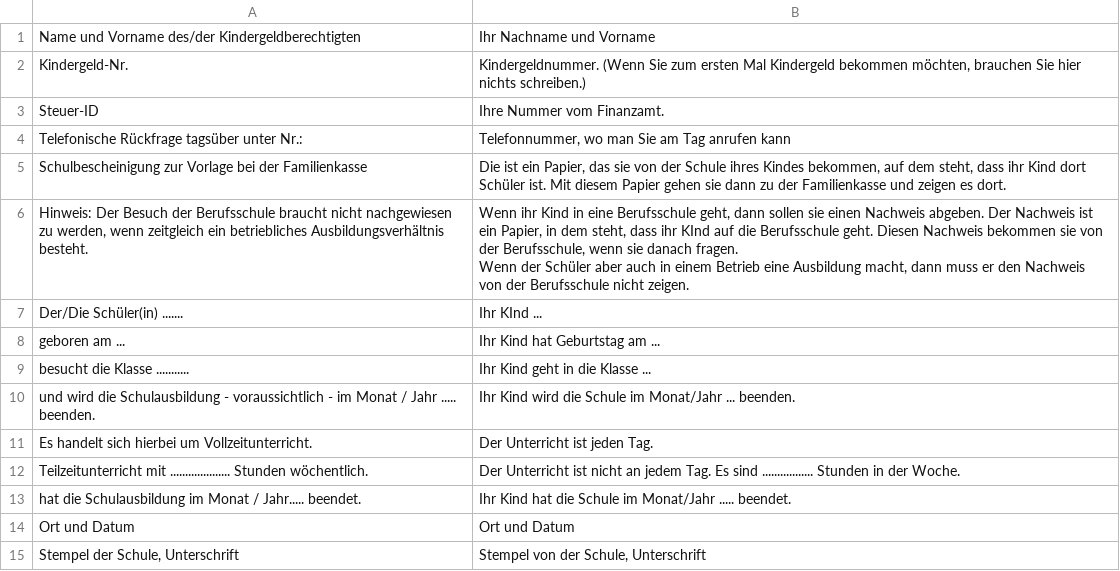
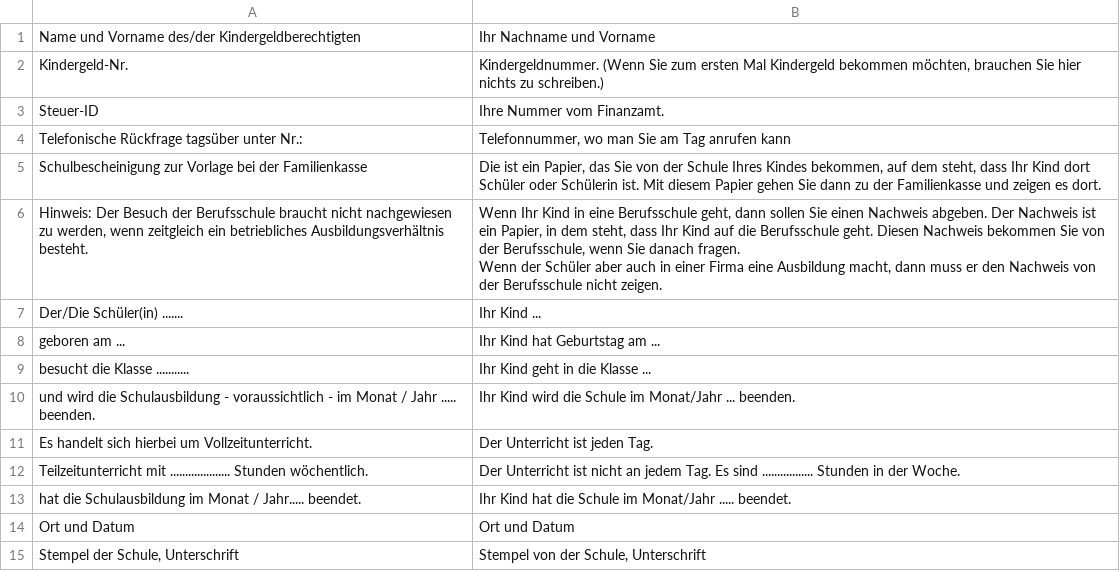
Before and after one commit to kub-berlin/formularprojekt, a CSV file: data/KG5a/de-simple.csv, drawn as a sheet.

```diff
--- a/data/KG5a/de-simple.csv
+++ b/data/KG5a/de-simple.csv
@@ -1,9 +1,9 @@
 "Name und Vorname des/der Kindergeldberechtigten","Ihr Nachname und Vorname"
-"Kindergeld-Nr.","Kindergeldnummer. (Wenn Sie zum ersten Mal Kindergeld bekommen möchten, brauchen Sie hier nichts schreiben.)"
+"Kindergeld-Nr.","Kindergeldnummer. (Wenn Sie zum ersten Mal Kindergeld bekommen möchten, brauchen Sie hier nichts zu schreiben.)"
 "Steuer-ID","Ihre Nummer vom Finanzamt."
 "Telefonische Rückfrage tagsüber unter Nr.:","Telefonnummer, wo man Sie am Tag anrufen kann"
-"Schulbescheinigung zur Vorlage bei der Familienkasse","Die ist ein Papier, das sie von der Schule ihres Kindes bekommen, auf dem steht, dass ihr Kind dort Schüler ist. Mit diesem Papier gehen sie dann zu der Familienkasse und zeigen es dort."
-"Hinweis: Der Besuch der Berufsschule braucht nicht nachgewiesen zu werden, wenn zeitgleich ein betriebliches Ausbildungsverhältnis besteht.","Wenn ihr Kind in eine Berufsschule geht, dann sollen sie einen Nachweis abgeben. Der Nachweis ist ein Papier, in dem steht, dass ihr KInd auf die Berufsschule geht. Diesen Nachweis bekommen sie von der Berufsschule, wenn sie danach fragen.
-Wenn der Schüler aber auch in einem Betrieb eine Ausbildung macht, dann muss er den Nachweis von der Berufsschule nicht zeigen."
-"Der/Die Schüler(in) .......","Ihr KInd ..."
+"Schulbescheinigung zur Vorlage bei der Familienkasse","Die ist ein Papier, das Sie von der Schule Ihres Kindes bekommen, auf dem steht, dass Ihr Kind dort Schüler oder Schülerin ist. Mit diesem Papier gehen Sie dann zu der Familienkasse und zeigen es dort."
+"Hinweis: Der Besuch der Berufsschule braucht nicht nachgewiesen zu werden, wenn zeitgleich ein betriebliches Ausbildungsverhältnis besteht.","Wenn Ihr Kind in eine Berufsschule geht, dann sollen Sie einen Nachweis abgeben. Der Nachweis ist ein Papier, in dem steht, dass Ihr Kind auf die Berufsschule geht. Diesen Nachweis bekommen Sie von der Berufsschule, wenn Sie danach fragen.
+Wenn der Schüler aber auch in einer Firma eine Ausbildung macht, dann muss er den Nachweis von der Berufsschule nicht zeigen."
+"Der/Die Schüler(in) .......","Ihr Kind ..."
 "geboren am ...","Ihr Kind hat Geburtstag am ..."
```
Also changed, not shown: data/KG3b/en.csv.
